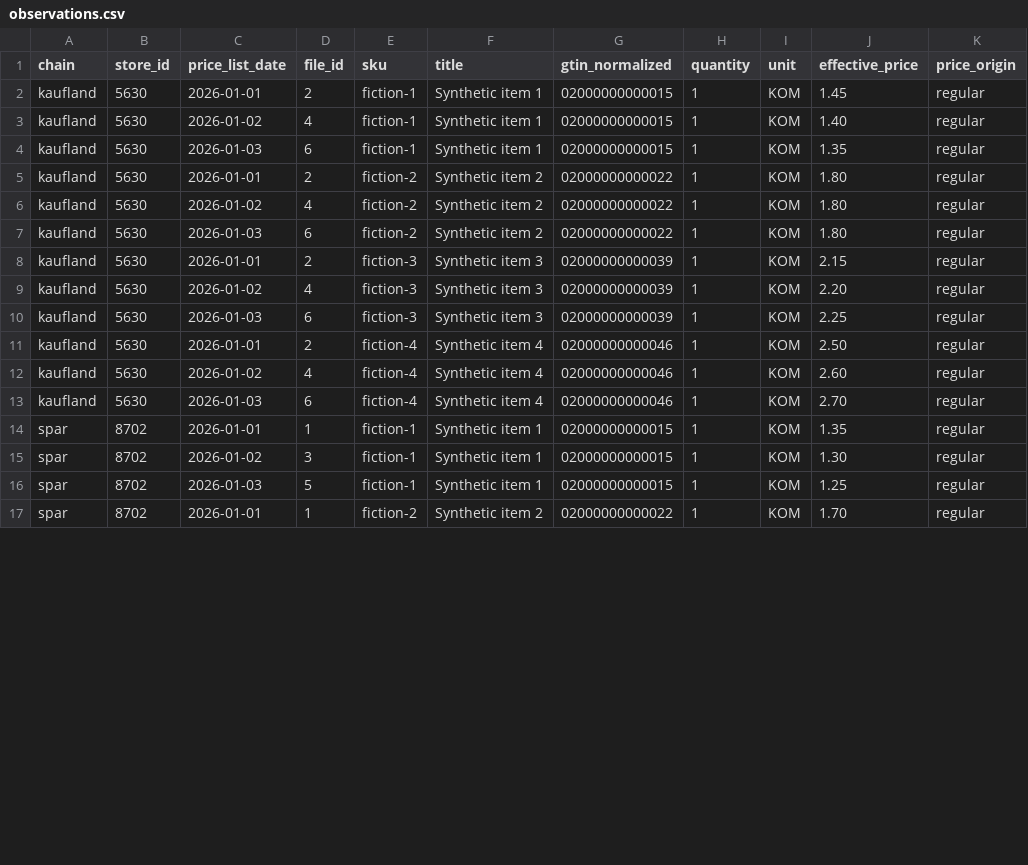
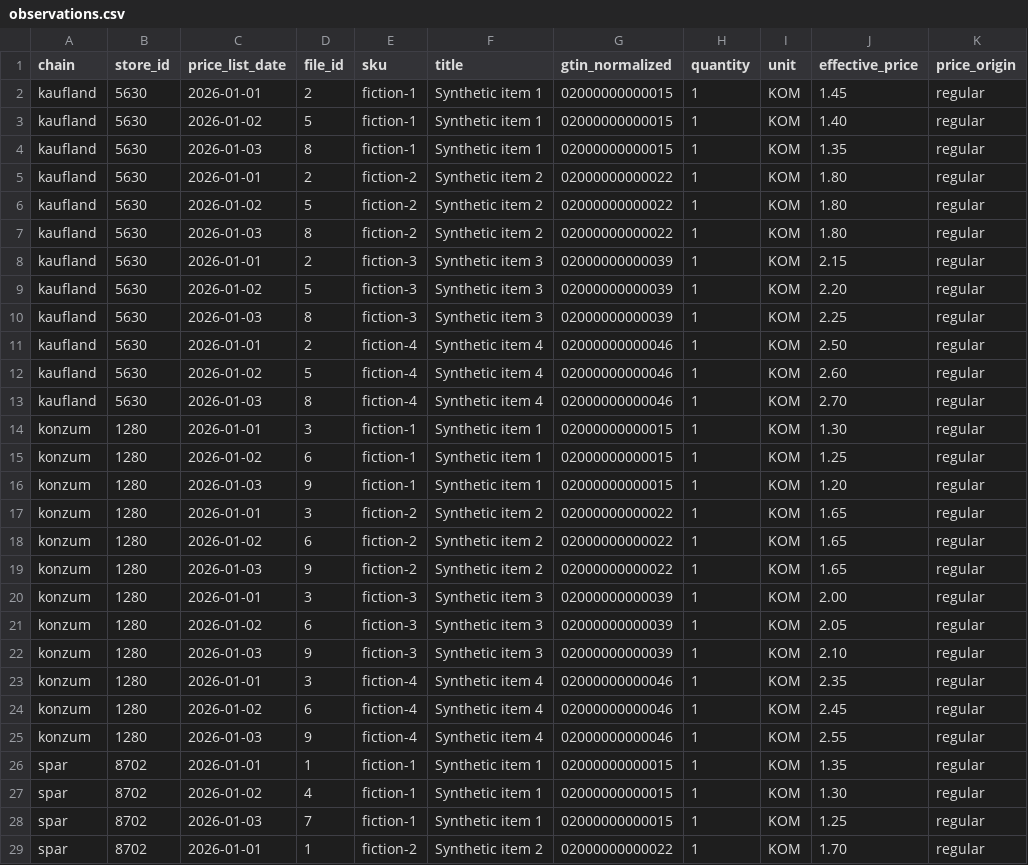
Before and after one commit to angel-wm/pricepulse-retail-intelligence, a CSV file: examples/tableau_synthetic/observations.csv, drawn as a sheet; only a part is shown; the diff covers the shown part only.

```diff
--- a/examples/tableau_synthetic/observations.csv
+++ b/examples/tableau_synthetic/observations.csv
@@ -2,16 +2,28 @@ chain,store_id,price_list_date,file_id,sku,title,gtin_normalized,quantity,unit,e
 kaufland,5630,2026-01-01,2,fiction-1,Synthetic item 1,02000000000015,1,KOM,1.45,regular
-kaufland,5630,2026-01-02,4,fiction-1,Synthetic item 1,02000000000015,1,KOM,1.40,regular
-kaufland,5630,2026-01-03,6,fiction-1,Synthetic item 1,02000000000015,1,KOM,1.35,regular
+kaufland,5630,2026-01-02,5,fiction-1,Synthetic item 1,02000000000015,1,KOM,1.40,regular
+kaufland,5630,2026-01-03,8,fiction-1,Synthetic item 1,02000000000015,1,KOM,1.35,regular
 kaufland,5630,2026-01-01,2,fiction-2,Synthetic item 2,02000000000022,1,KOM,1.80,regular
-kaufland,5630,2026-01-02,4,fiction-2,Synthetic item 2,02000000000022,1,KOM,1.80,regular
-kaufland,5630,2026-01-03,6,fiction-2,Synthetic item 2,02000000000022,1,KOM,1.80,regular
+kaufland,5630,2026-01-02,5,fiction-2,Synthetic item 2,02000000000022,1,KOM,1.80,regular
+kaufland,5630,2026-01-03,8,fiction-2,Synthetic item 2,02000000000022,1,KOM,1.80,regular
 kaufland,5630,2026-01-01,2,fiction-3,Synthetic item 3,02000000000039,1,KOM,2.15,regular
-kaufland,5630,2026-01-02,4,fiction-3,Synthetic item 3,02000000000039,1,KOM,2.20,regular
-kaufland,5630,2026-01-03,6,fiction-3,Synthetic item 3,02000000000039,1,KOM,2.25,regular
+kaufland,5630,2026-01-02,5,fiction-3,Synthetic item 3,02000000000039,1,KOM,2.20,regular
+kaufland,5630,2026-01-03,8,fiction-3,Synthetic item 3,02000000000039,1,KOM,2.25,regular
 kaufland,5630,2026-01-01,2,fiction-4,Synthetic item 4,02000000000046,1,KOM,2.50,regular
-kaufland,5630,2026-01-02,4,fiction-4,Synthetic item 4,02000000000046,1,KOM,2.60,regular
-kaufland,5630,2026-01-03,6,fiction-4,Synthetic item 4,02000000000046,1,KOM,2.70,regular
+kaufland,5630,2026-01-02,5,fiction-4,Synthetic item 4,02000000000046,1,KOM,2.60,regular
+kaufland,5630,2026-01-03,8,fiction-4,Synthetic item 4,02000000000046,1,KOM,2.70,regular
+konzum,1280,2026-01-01,3,fiction-1,Synthetic item 1,02000000000015,1,KOM,1.30,regular
+konzum,1280,2026-01-02,6,fiction-1,Synthetic item 1,02000000000015,1,KOM,1.25,regular
+konzum,1280,2026-01-03,9,fiction-1,Synthetic item 1,02000000000015,1,KOM,1.20,regular
+konzum,1280,2026-01-01,3,fiction-2,Synthetic item 2,02000000000022,1,KOM,1.65,regular
+konzum,1280,2026-01-02,6,fiction-2,Synthetic item 2,02000000000022,1,KOM,1.65,regular
+konzum,1280,2026-01-03,9,fiction-2,Synthetic item 2,02000000000022,1,KOM,1.65,regular
+konzum,1280,2026-01-01,3,fiction-3,Synthetic item 3,02000000000039,1,KOM,2.00,regular
+konzum,1280,2026-01-02,6,fiction-3,Synthetic item 3,02000000000039,1,KOM,2.05,regular
+konzum,1280,2026-01-03,9,fiction-3,Synthetic item 3,02000000000039,1,KOM,2.10,regular
+konzum,1280,2026-01-01,3,fiction-4,Synthetic item 4,02000000000046,1,KOM,2.35,regular
+konzum,1280,2026-01-02,6,fiction-4,Synthetic item 4,02000000000046,1,KOM,2.45,regular
+konzum,1280,2026-01-03,9,fiction-4,Synthetic item 4,02000000000046,1,KOM,2.55,regular
 spar,8702,2026-01-01,1,fiction-1,Synthetic item 1,02000000000015,1,KOM,1.35,regular
-spar,8702,2026-01-02,3,fiction-1,Synthetic item 1,02000000000015,1,KOM,1.30,regular
-spar,8702,2026-01-03,5,fiction-1,Synthetic item 1,02000000000015,1,KOM,1.25,regular
+spar,8702,2026-01-02,4,fiction-1,Synthetic item 1,02000000000015,1,KOM,1.30,regular
+spar,8702,2026-01-03,7,fiction-1,Synthetic item 1,02000000000015,1,KOM,1.25,regular
 spar,8702,2026-01-01,1,fiction-2,Synthetic item 2,02000000000022,1,KOM,1.70,regular
```
Also changed, not shown: 6 edited cells elsewhere in this file, examples/tableau_synthetic/changes.csv, examples/tableau_synthetic/comparisons.csv, 8 other files.
